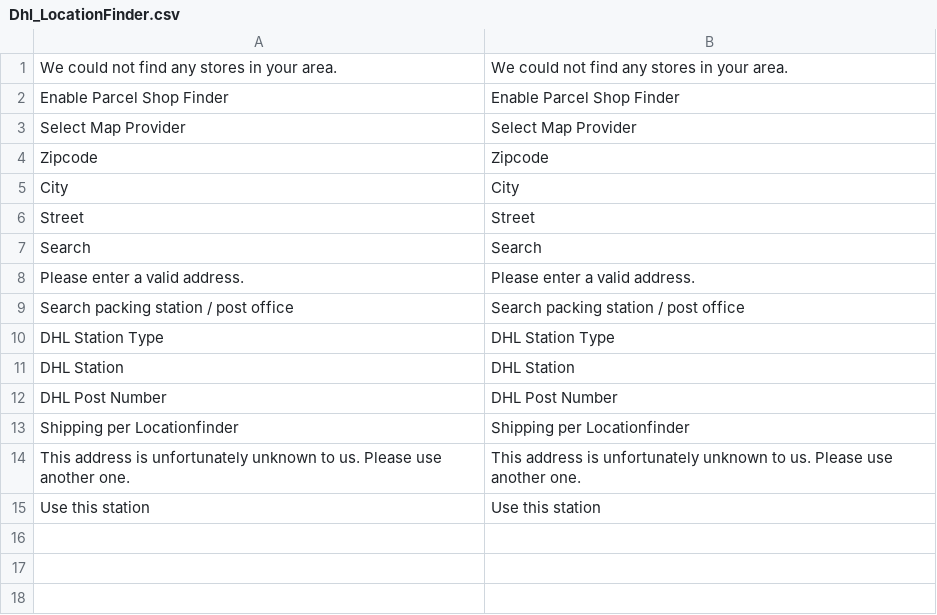
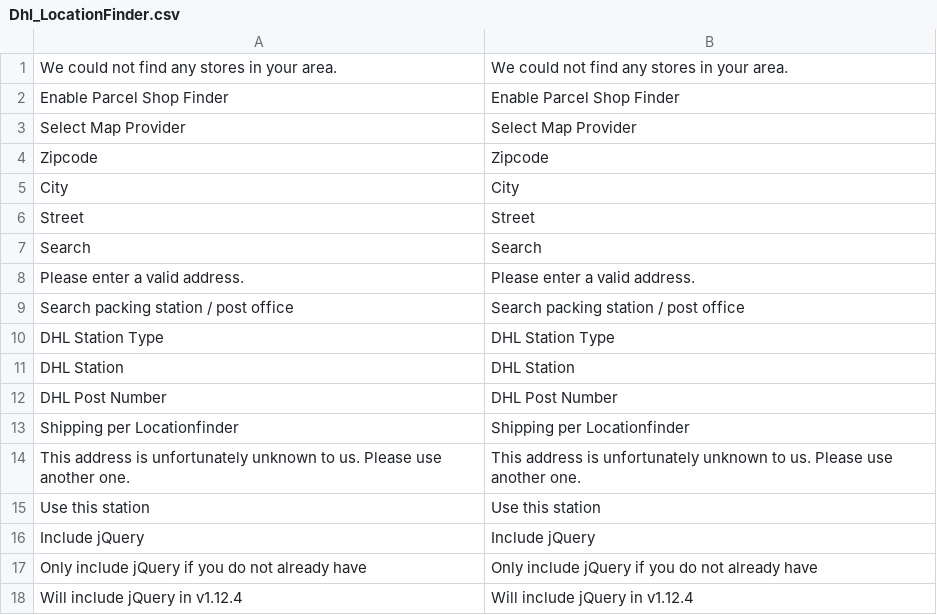
Before and after one commit to netresearch/dhl-location-finder-m1, a CSV file: src/app/locale/en_US/Dhl_LocationFinder.csv, drawn as a sheet.

```diff
--- a/src/app/locale/en_US/Dhl_LocationFinder.csv
+++ b/src/app/locale/en_US/Dhl_LocationFinder.csv
@@ -15 +15,4 @@
 "Use this station","Use this station"
+"Include jQuery","Include jQuery"
+"Only include jQuery if you do not already have","Only include jQuery if you do not already have"
+"Will include jQuery in v1.12.4","Will include jQuery in v1.12.4"
```
Also changed, not shown: src/app/locale/de_DE/Dhl_LocationFinder.csv, 1 other file.
